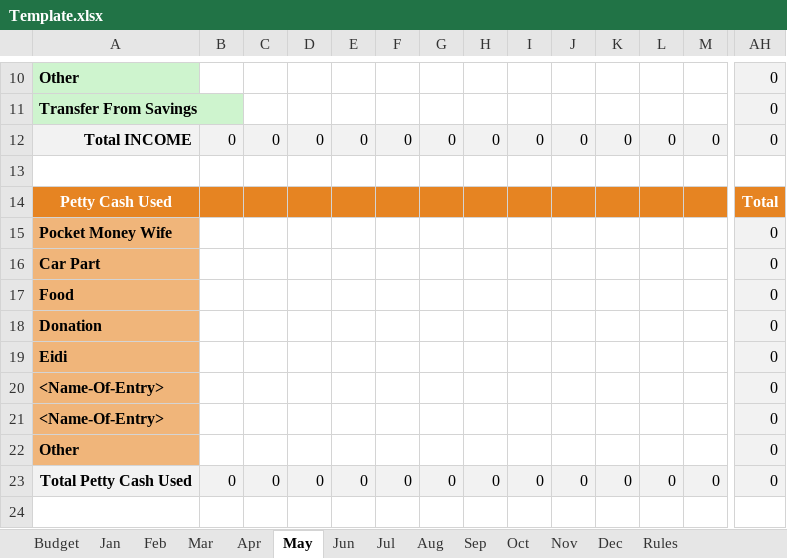
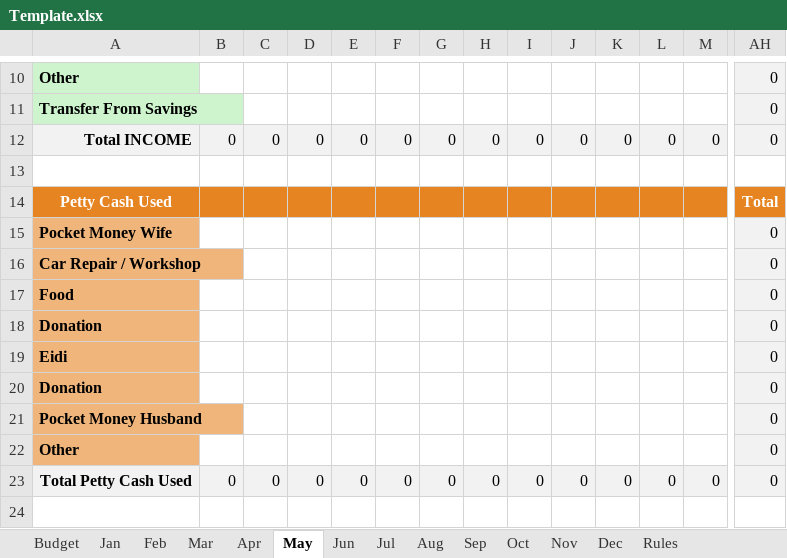
Before and after one commit to mnhomelab/Saving-Bot, an Excel workbook: Template.xlsx, sheet May, drawn as a sheet; only a part is shown, gaps mark what is left out; values as stored, in another font and other column widths than the file's, no borders; removed rows and columns are numbered as before the commit, all else as after; rows hold the shown columns only; the diff covers the shown part only; the diff names each change by its address in the sheet, - before the commit and + after, or states it on an @@ line.

```diff
--- a/Template.xlsx (sheet May)
+++ b/Template.xlsx (sheet May)
-A16: Car Part
+A16: Car Repair / Workshop
-row 20: <Name-Of-Entry> |  |  |  |  |  |  |  |  |  |  |  |  | 0
+row 20: Donation |  |  |  |  |  |  |  |  |  |  |  |  | 0
-A21: <Name-Of-Entry>
+A21: Pocket Money Husband
```
Also changed, not shown: 16 added rows and cell formats elsewhere in this sheet, sheet Budget, sheet Feb, sheet Apr, sheet Jul, sheet Nov, sheet Jun, 7 more sheets, formulas that keep their value, hidden cells.
